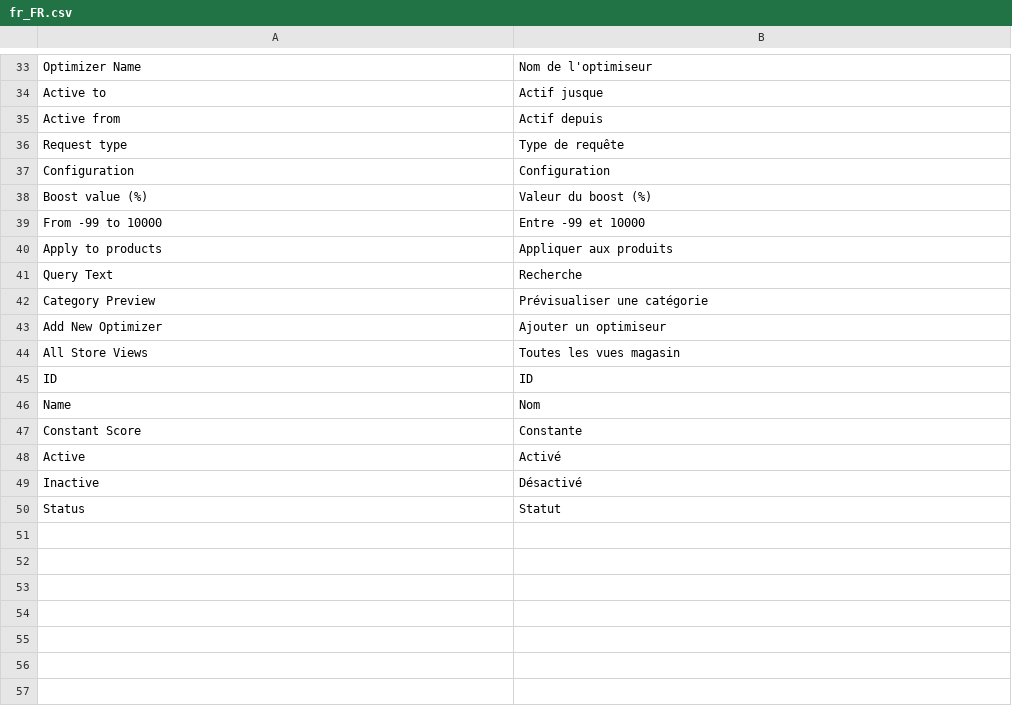
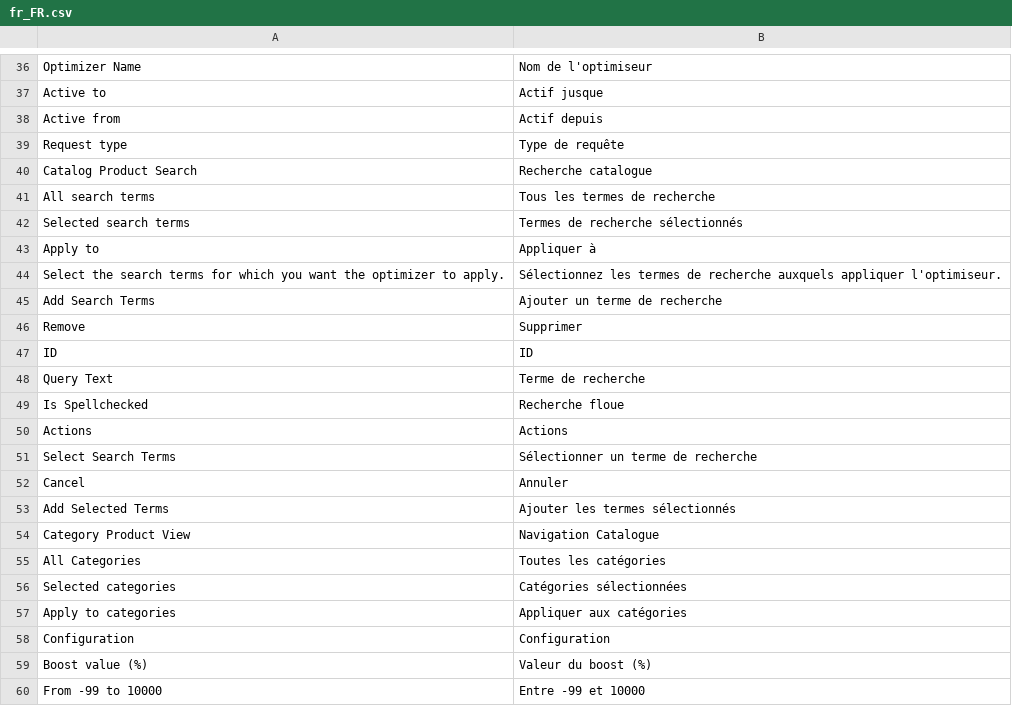
Before and after one commit to Smile-SA/elasticsuite, a CSV file: src/module-elasticsuite-catalog-optimizer/i18n/fr_FR.csv, drawn as a sheet; only a part is shown, gaps mark what is left out; the shorter side is filled out with more unchanged rows; the diff covers the shown part only; the diff names each change by its address in the sheet, - before the commit and + after, or states it on an @@ line.

Commit message:
Added Attribute value based optimizers.

```diff
--- a/src/module-elasticsuite-catalog-optimizer/i18n/fr_FR.csv
+++ b/src/module-elasticsuite-catalog-optimizer/i18n/fr_FR.csv
+row 40: Catalog Product Search | Recherche catalogue
+row 41: All search terms | Tous les termes de recherche
+row 42: Selected search terms | Termes de recherche sélectionnés
+row 43: Apply to | Appliquer à
+row 44: Select the search terms for which you want the optimizer to apply. | Sélectionnez les termes de recherche auxquels appliquer l'optimiseur.
+row 45: Add Search Terms | Ajouter un terme de recherche
+row 46: Remove | Supprimer
+row 47: ID | ID
+row 48: Query Text | Terme de recherche
+row 49: Is Spellchecked | Recherche floue
+row 50: Actions | Actions
+row 51: Select Search Terms | Sélectionner un terme de recherche
+row 52: Cancel | Annuler
+row 53: Add Selected Terms | Ajouter les termes sélectionnés
+row 54: Category Product View | Navigation Catalogue
+row 55: All Categories | Toutes les catégories
+row 56: Selected categories | Catégories sélectionnées
+row 57: Apply to categories | Appliquer aux catégories
```
Also changed, not shown: 11 added rows elsewhere in this file, src/module-elasticsuite-catalog-optimizer/i18n/en_US.csv, 7 other files.
